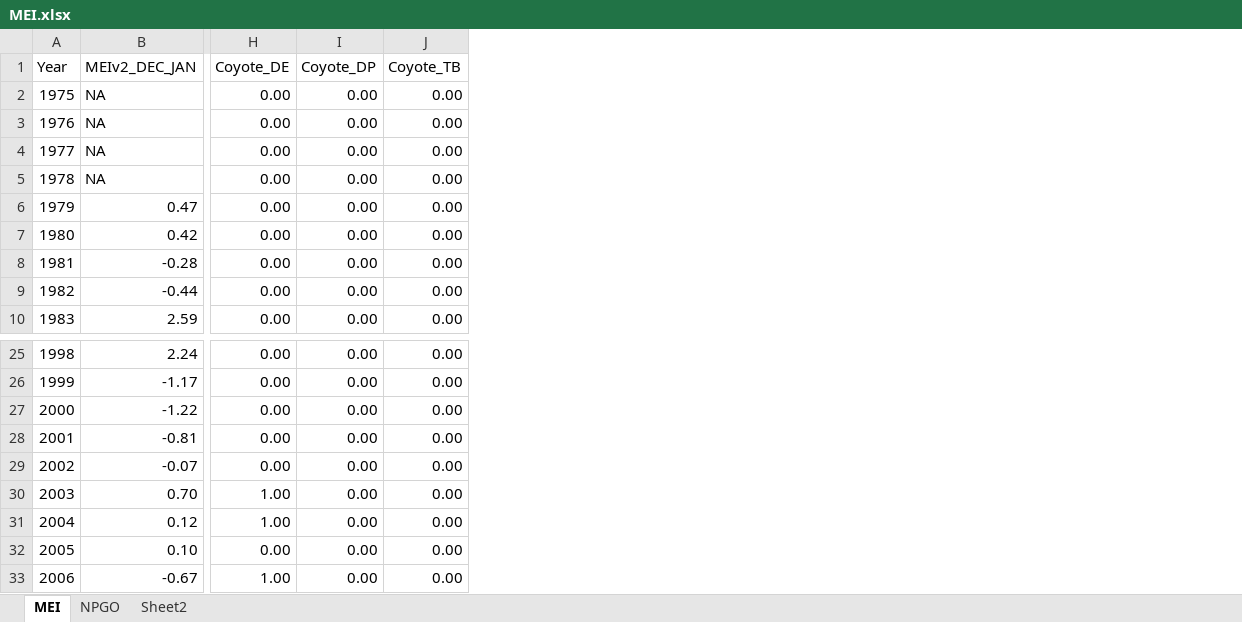
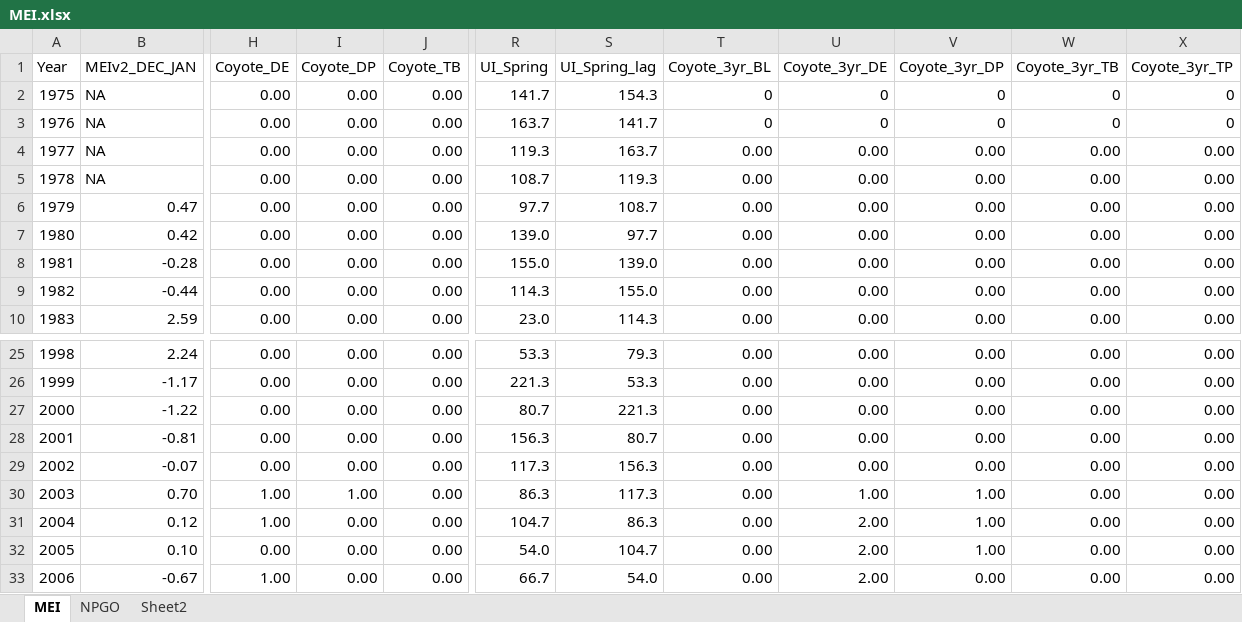
Before and after one commit to bbecker1000/Harbor_Seal_IPM, an Excel workbook: Data/MEI.xlsx, sheet MEI, drawn as a sheet; only a part is shown, gaps mark what is left out; values as stored, in another font and other column widths than the file's, no borders; the diff names each change by its address in the sheet, - before the commit and + after, or states it on an @@ line.

```diff
--- a/Data/MEI.xlsx (sheet MEI)
+++ b/Data/MEI.xlsx (sheet MEI)
+column R (UI_Spring), rows 2-10: 141.7 | 163.7 | 119.3 | 108.7 | 97.7 | 139.0 | 155.0 | 114.3 | 23.0; rows 25-33: 53.3 | 221.3 | 80.7 | 156.3 | 117.3 | 86.3 | 104.7 | 54.0 | 66.7
+column S (UI_Spring_lag), rows 2-10: 154.3 | 141.7 | 163.7 | 119.3 | 108.7 | 97.7 | 139.0 | 155.0 | 114.3; rows 25-33: 79.3 | 53.3 | 221.3 | 80.7 | 156.3 | 117.3 | 86.3 | 104.7 | 54.0
+column T (Coyote_3yr_BL), rows 2-10: 0 | 0 | 0.00 | 0.00 | 0.00 | 0.00 | 0.00 | 0.00 | 0.00; rows 25-33: all 0.00
+column U (Coyote_3yr_DE), rows 2-10: 0 | 0 | 0.00 | 0.00 | 0.00 | 0.00 | 0.00 | 0.00 | 0.00; rows 25-33: 0.00 | 0.00 | 0.00 | 0.00 | 0.00 | 1.00 | 2.00 | 2.00 | 2.00
+column V (Coyote_3yr_DP), rows 2-10: 0 | 0 | 0.00 | 0.00 | 0.00 | 0.00 | 0.00 | 0.00 | 0.00; rows 25-33: 0.00 | 0.00 | 0.00 | 0.00 | 0.00 | 1.00 | 1.00 | 1.00 | 0.00
+column W (Coyote_3yr_TB), rows 2-10: 0 | 0 | 0.00 | 0.00 | 0.00 | 0.00 | 0.00 | 0.00 | 0.00; rows 25-33: all 0.00
+column X (Coyote_3yr_TP), rows 2-10: 0 | 0 | 0.00 | 0.00 | 0.00 | 0.00 | 0.00 | 0.00 | 0.00; rows 25-33: all 0.00
-I30 (Coyote_DP): 0.00
+I30 (Coyote_DP): 1.00
```
Also changed, not shown: 17 other files.
